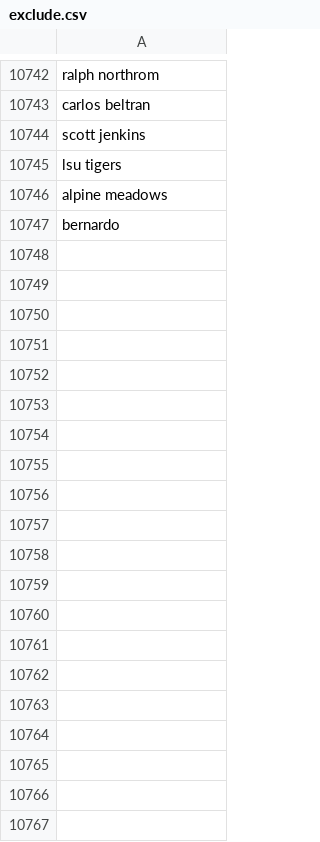
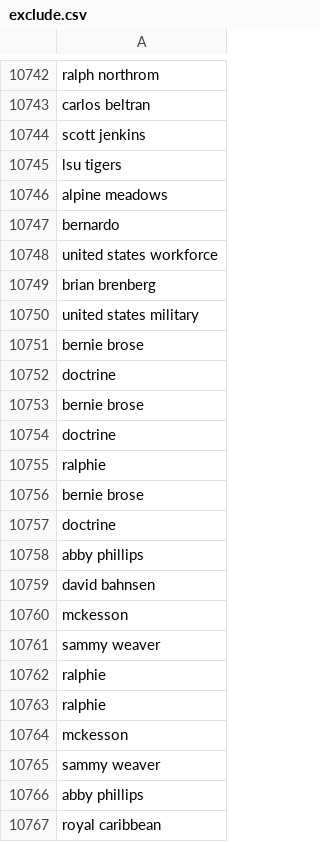
Before and after one commit to responsibleads/responsibleads.github.io, a CSV file: data/exclude.csv, drawn as a sheet; only a part is shown, gaps mark what is left out; the diff covers the shown part only.

```diff
--- a/data/exclude.csv
+++ b/data/exclude.csv
@@ -10747 +10747,21 @@ alpine meadows
 bernardo
+united states workforce
+brian brenberg
+united states military
+bernie brose
+doctrine
+bernie brose
+doctrine
+ralphie
+bernie brose
+doctrine
+abby phillips
+david bahnsen
+mckesson
+sammy weaver
+ralphie
+ralphie
+mckesson
+sammy weaver
+abby phillips
+royal caribbean
```
Also changed, not shown: 42 added rows and 2 edited cells elsewhere in this file, data/companies.csv, data/parent_companies.csv, 3 other files.
